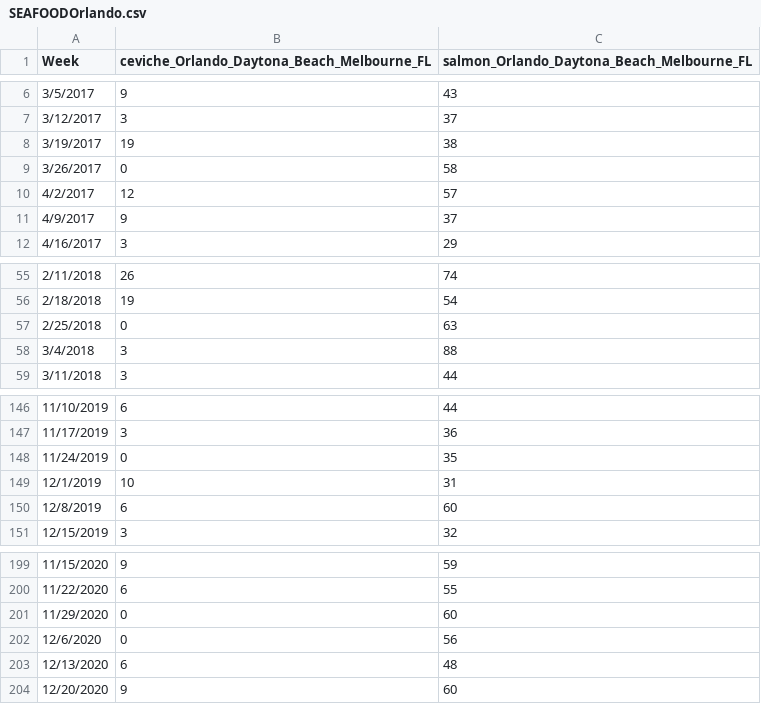
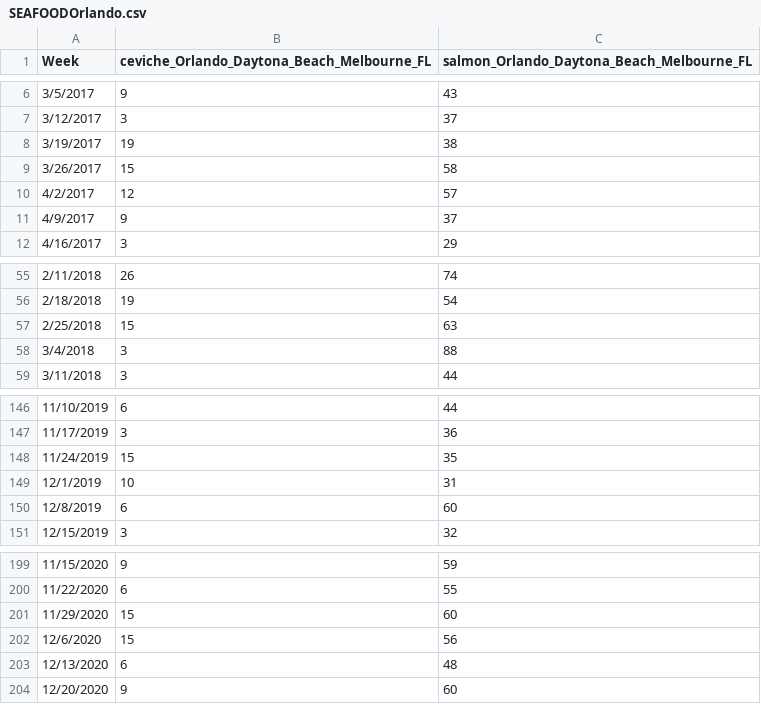
Before and after one commit to EdyQuin/FintechProject1, a CSV file: specific_dishes_comparisons_by_region/orlando/SEAFOODOrlando.csv, drawn as a sheet; only a part is shown, gaps mark what is left out; the diff covers the shown part only.

```diff
--- a/specific_dishes_comparisons_by_region/orlando/SEAFOODOrlando.csv
+++ b/specific_dishes_comparisons_by_region/orlando/SEAFOODOrlando.csv
@@ -8,3 +8,3 @@ Week,ceviche_Orlando_Daytona_Beach_Melbourne_FL,salmon_Orlando_Daytona_Beach_Mel
 3/19/2017,19,38
-3/26/2017,0,58
+3/26/2017,15,58
 4/2/2017,12,57
@@ -56,3 +56,3 @@ Week,ceviche_Orlando_Daytona_Beach_Melbourne_FL,salmon_Orlando_Daytona_Beach_Mel
 2/18/2018,19,54
-2/25/2018,0,63
+2/25/2018,15,63
 3/4/2018,3,88
@@ -147,3 +147,3 @@ Week,ceviche_Orlando_Daytona_Beach_Melbourne_FL,salmon_Orlando_Daytona_Beach_Mel
 11/17/2019,3,36
-11/24/2019,0,35
+11/24/2019,15,35
 12/1/2019,10,31
@@ -200,4 +200,4 @@ Week,ceviche_Orlando_Daytona_Beach_Melbourne_FL,salmon_Orlando_Daytona_Beach_Mel
 11/22/2020,6,55
-11/29/2020,0,60
-12/6/2020,0,56
+11/29/2020,15,60
+12/6/2020,15,56
 12/13/2020,6,48
```
Also changed, not shown: 7 edited cells elsewhere in this file, specific_dishes_comparisons_by_region/orlando/VEGGIEOrlando.csv, specific_dishes_comparisons_by_region/orlando/pasta_orlando.csv, 3 other files.
